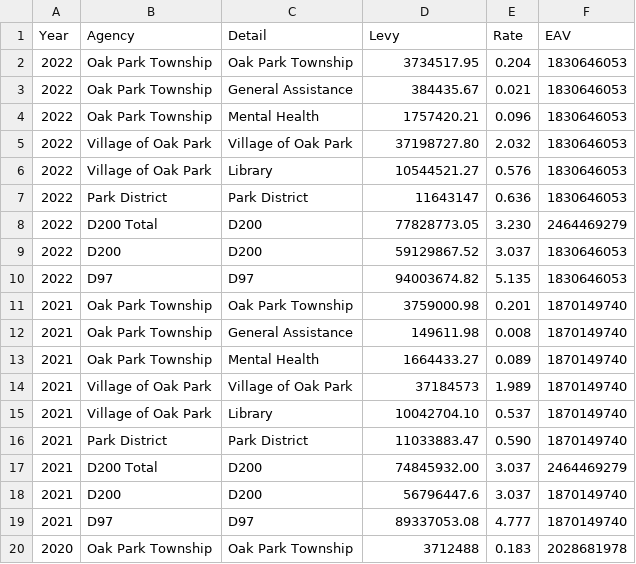
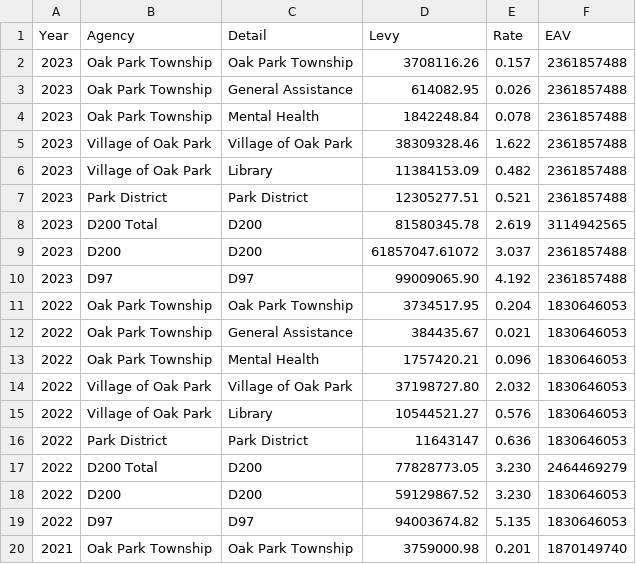
Before and after one commit to jvanderberg/oakparktaxdata, a CSV file: oak park tax history.csv, drawn as a sheet; only a part is shown; the shorter side is filled out with more unchanged rows.

```diff
--- a/oak park tax history.csv
+++ b/oak park tax history.csv
@@ -1,2 +1,11 @@
 Year,Agency,Detail,Levy,Rate,EAV
+2023,Oak Park Township,Oak Park Township,3708116.26,0.157,2361857488
+2023,Oak Park Township,General Assistance,614082.95,0.026,2361857488
+2023,Oak Park Township,Mental Health,1842248.84,0.078,2361857488
+2023,Village of Oak Park,Village of Oak Park,38309328.46,1.622,2361857488
+2023,Village of Oak Park,Library,11384153.09,0.482,2361857488
+2023,Park District,Park District,12305277.51,0.521,2361857488
+2023,D200 Total,D200,81580345.78,2.619,3114942565
+2023,D200,D200,61857047.61072,3.037,2361857488
+2023,D97,D97,99009065.90,4.192,2361857488
 2022,Oak Park Township,Oak Park Township,3734517.95,0.204,1830646053
@@ -8,3 +17,3 @@ Year,Agency,Detail,Levy,Rate,EAV
 2022,D200 Total,D200,77828773.05,3.230,2464469279
-2022,D200,D200,59129867.52,3.037,1830646053
+2022,D200,D200,59129867.52,3.230,1830646053
 2022,D97,D97,94003674.82,5.135,1830646053
```
Also changed, not shown: 2023/cookcountyassessments.csv, awi.csv, 43 other files.
